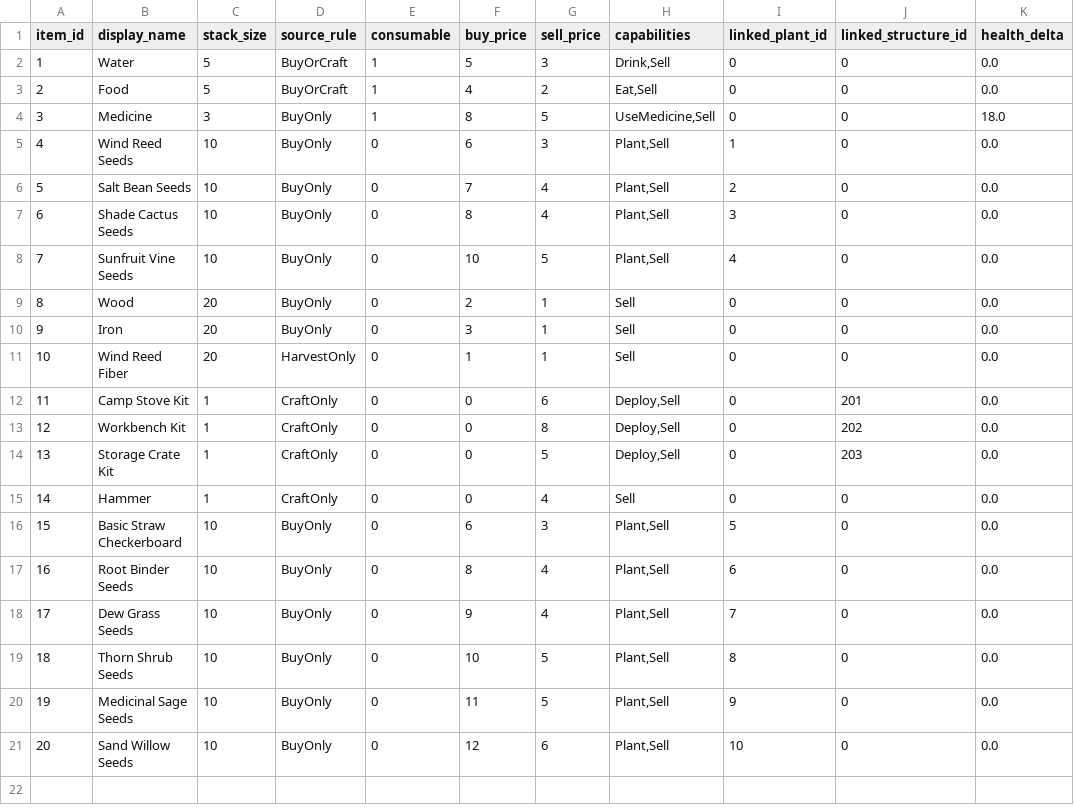
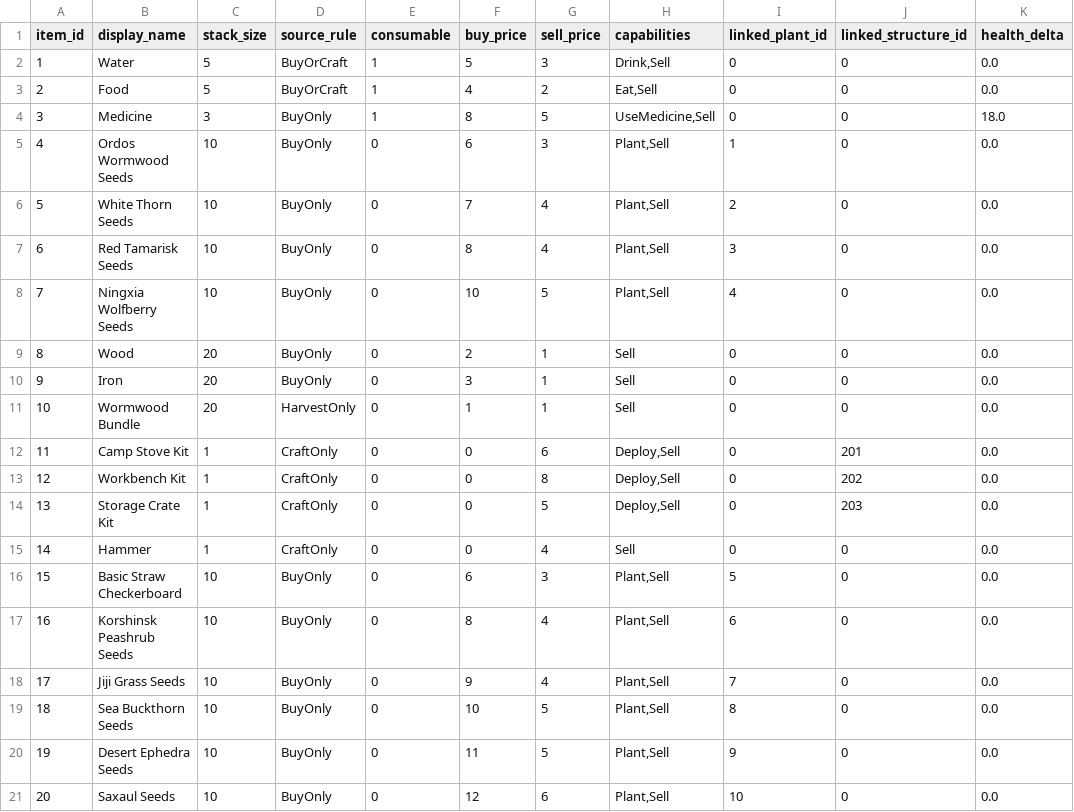
Before and after one commit to enjiushi/gs1, a TSV file: src/content/tables/items.tsv, drawn as a sheet; only a part is shown; the diff names each change by its address in the sheet, - before the commit and + after, or states it on an @@ line.

Commit message:
Refactor plants to China desert roster

```diff
--- a/src/content/tables/items.tsv
+++ b/src/content/tables/items.tsv
-B5 (display_name): Wind Reed Seeds
+B5 (display_name): Ordos Wormwood Seeds
-B6 (display_name): Salt Bean Seeds
+B6 (display_name): White Thorn Seeds
-B7 (display_name): Shade Cactus Seeds
+B7 (display_name): Red Tamarisk Seeds
-B8 (display_name): Sunfruit Vine Seeds
+B8 (display_name): Ningxia Wolfberry Seeds
-B11 (display_name): Wind Reed Fiber
+B11 (display_name): Wormwood Bundle
-B17 (display_name): Root Binder Seeds
+B17 (display_name): Korshinsk Peashrub Seeds
-B18 (display_name): Dew Grass Seeds
+B18 (display_name): Jiji Grass Seeds
-B19 (display_name): Thorn Shrub Seeds
+B19 (display_name): Sea Buckthorn Seeds
-B20 (display_name): Medicinal Sage Seeds
+B20 (display_name): Desert Ephedra Seeds
-B21 (display_name): Sand Willow Seeds
+B21 (display_name): Saxaul Seeds
```
Also changed, not shown: src/content/tables/plants.tsv, src/content/tables/reputation_unlocks.tsv, 18 other files.
